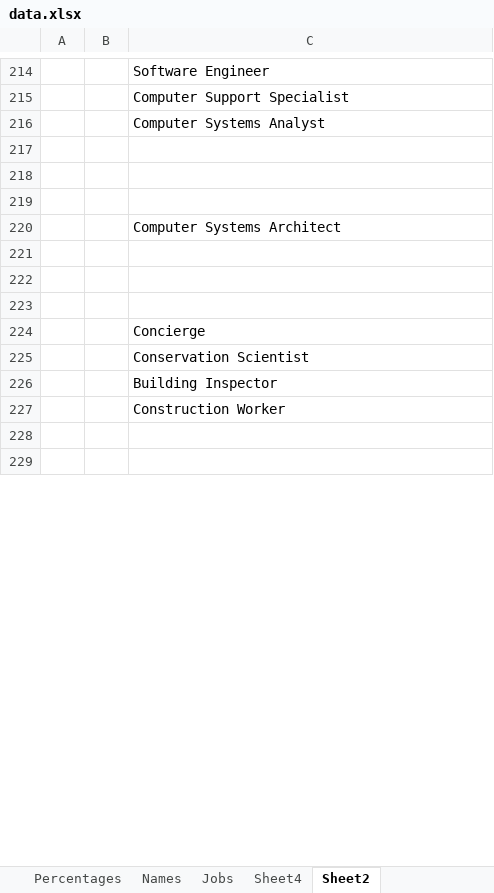
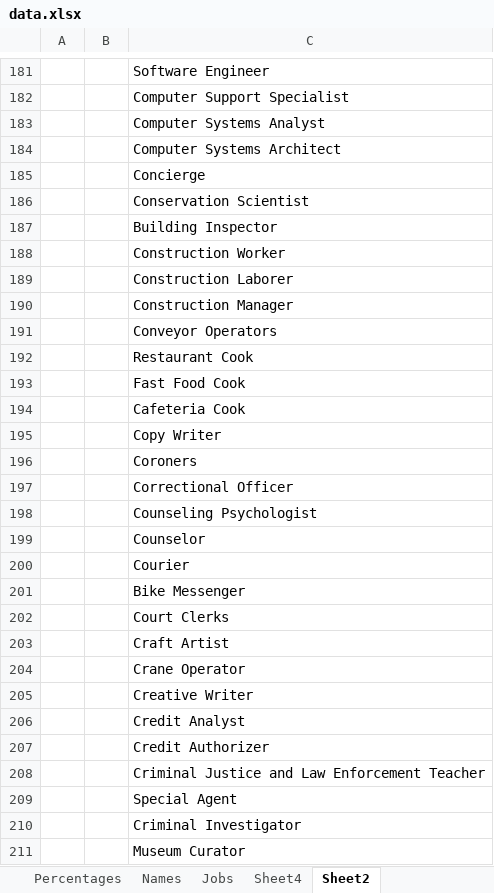
Before and after one commit to treipatru/NPC-Identity-Generator, an Excel workbook: docs/data.xlsx, sheet Sheet2, drawn as a sheet; only a part is shown, gaps mark what is left out; the shorter side is filled out with more unchanged rows; values as stored, in another font and other column widths than the file's, no borders; removed rows and columns are numbered as before the commit, all else as after; the diff covers the shown part only; the diff names each change by its address in the sheet, - before the commit and + after, or states it on an @@ line.

```diff
--- a/docs/data.xlsx (sheet Sheet2)
+++ b/docs/data.xlsx (sheet Sheet2)
-row 217: (empty)
-row 218: (empty)
-row 219: (empty)
-row 221: (empty)
-row 222: (empty)
-row 223: (empty)
@@ row 230 moved to row 189: Construction Laborer @@
@@ row 231 moved to row 190: Construction Manager @@
+row 191:  |  | Conveyor Operators
+row 192:  |  | Restaurant Cook
+row 193:  |  | Fast Food Cook
+row 194:  |  | Cafeteria Cook
+row 195:  |  | Copy Writer
@@ row 243 moved to row 196: Coroners @@
+row 197:  |  | Correctional Officer
+row 198:  |  | Counseling Psychologist
+row 199:  |  | Counselor
+row 200:  |  | Courier
+row 201:  |  | Bike Messenger
@@ row 253 moved to row 202: Court Clerks @@
+row 203:  |  | Craft Artist
+row 204:  |  | Crane Operator
+row 205:  |  | Creative Writer
+row 206:  |  | Credit Analyst
+row 207:  |  | Credit Authorizer
+row 208:  |  | Criminal Justice and Law Enforcement Teacher
+row 209:  |  | Special Agent
+row 210:  |  | Criminal Investigator
+row 211:  |  | Museum Curator
```
Also changed, not shown: other rows of this sheet, 11 other files.
